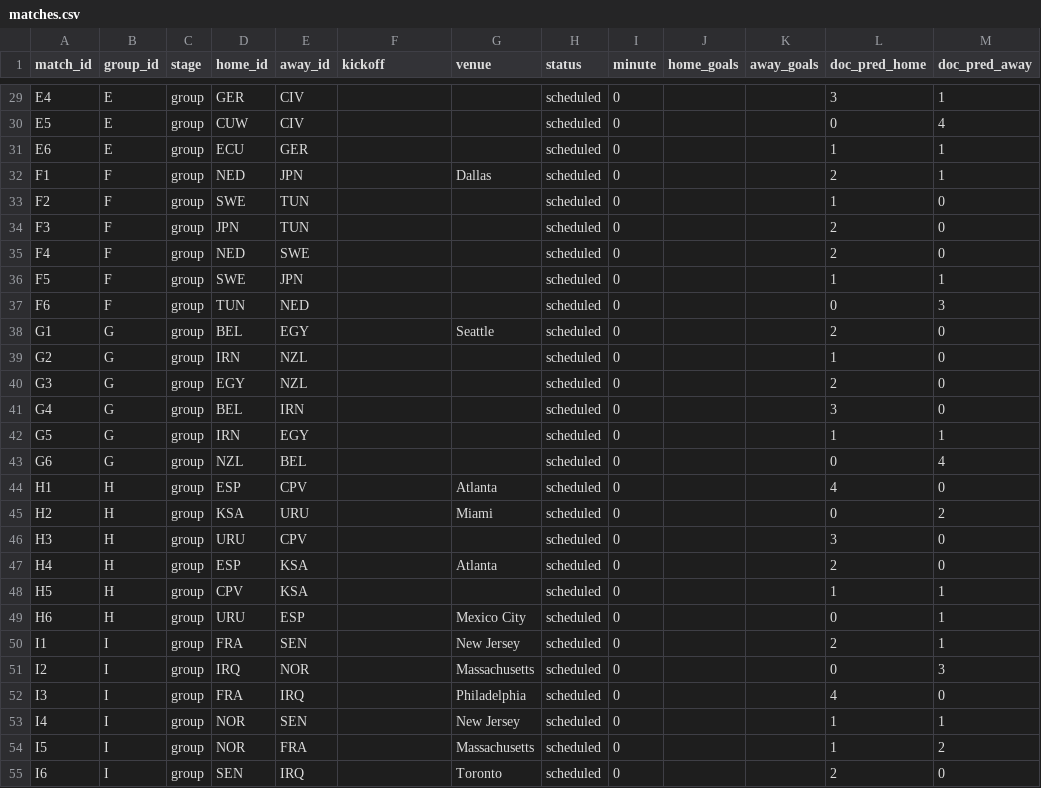
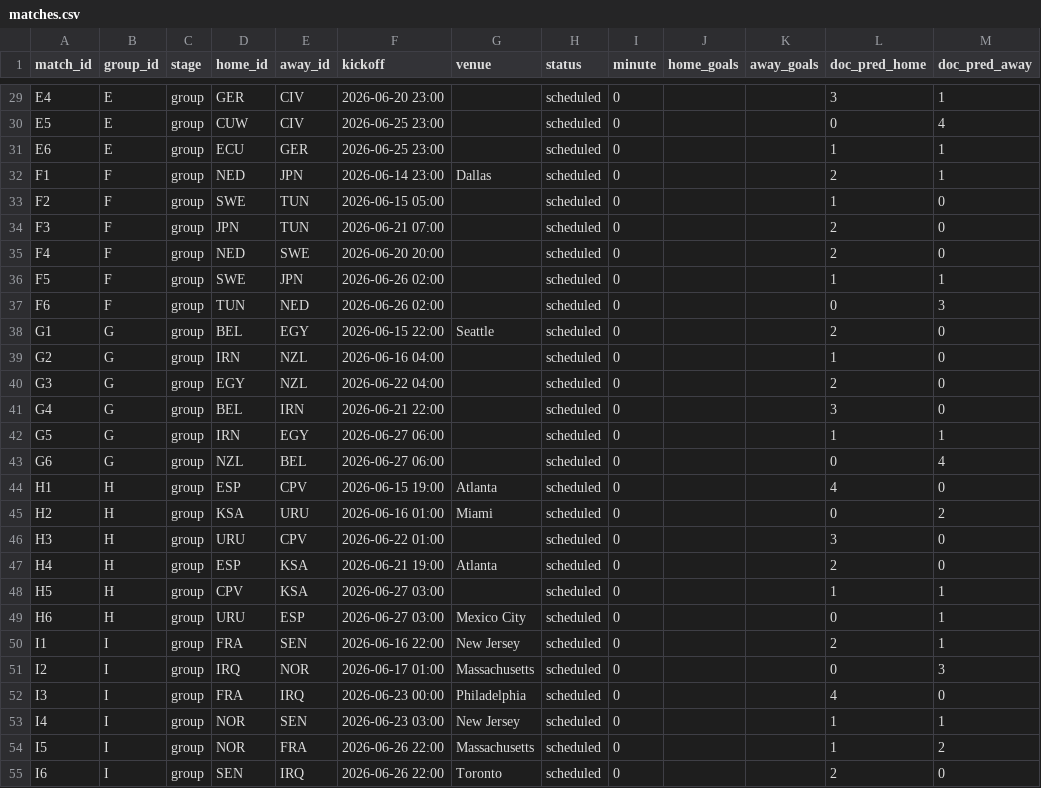
Before and after one commit to Amitro123/World_Cup_2026_prediction_workspace, a CSV file: data/matches.csv, drawn as a sheet; only a part is shown, gaps mark what is left out; the diff covers the shown part only; the diff names each change by its address in the sheet, - before the commit and + after, or states it on an @@ line.

Commit message:
feat: fill kickoff times for all 72 group stage matches (Israel time UTC+3)

```diff
--- a/data/matches.csv
+++ b/data/matches.csv
-F29 (kickoff): (empty)
+F29 (kickoff): 2026-06-20 23:00
-F30:F31 (kickoff): (empty)
+F30:F31 (kickoff): 2026-06-25 23:00
-F32 (kickoff): (empty)
+F32 (kickoff): 2026-06-14 23:00
-F33 (kickoff): (empty)
+F33 (kickoff): 2026-06-15 05:00
-F34 (kickoff): (empty)
+F34 (kickoff): 2026-06-21 07:00
-F35 (kickoff): (empty)
+F35 (kickoff): 2026-06-20 20:00
-F36:F37 (kickoff): (empty)
+F36:F37 (kickoff): 2026-06-26 02:00
-F38 (kickoff): (empty)
+F38 (kickoff): 2026-06-15 22:00
-F39 (kickoff): (empty)
+F39 (kickoff): 2026-06-16 04:00
-F40 (kickoff): (empty)
+F40 (kickoff): 2026-06-22 04:00
-F41 (kickoff): (empty)
+F41 (kickoff): 2026-06-21 22:00
-F42:F43 (kickoff): (empty)
+F42:F43 (kickoff): 2026-06-27 06:00
-F44 (kickoff): (empty)
+F44 (kickoff): 2026-06-15 19:00
-F45 (kickoff): (empty)
+F45 (kickoff): 2026-06-16 01:00
-F46 (kickoff): (empty)
+F46 (kickoff): 2026-06-22 01:00
-F47 (kickoff): (empty)
+F47 (kickoff): 2026-06-21 19:00
-F48:F49 (kickoff): (empty)
+F48:F49 (kickoff): 2026-06-27 03:00
-F50 (kickoff): (empty)
+F50 (kickoff): 2026-06-16 22:00
-F51 (kickoff): (empty)
+F51 (kickoff): 2026-06-17 01:00
-F52 (kickoff): (empty)
+F52 (kickoff): 2026-06-23 00:00
-F53 (kickoff): (empty)
+F53 (kickoff): 2026-06-23 03:00
-F54:F55 (kickoff): (empty)
+F54:F55 (kickoff): 2026-06-26 22:00
```
Also changed, not shown: 45 edited cells elsewhere in this file.
